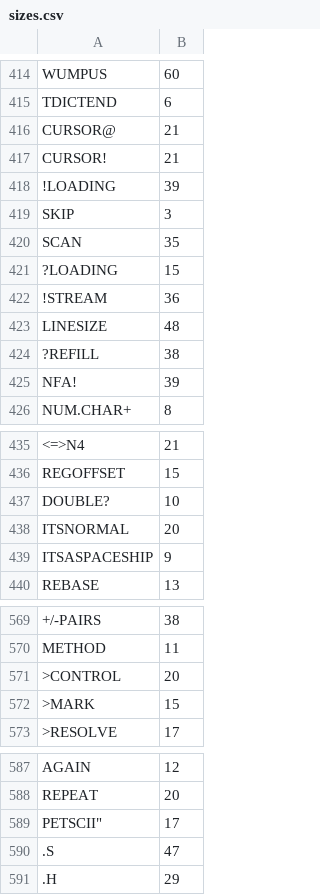
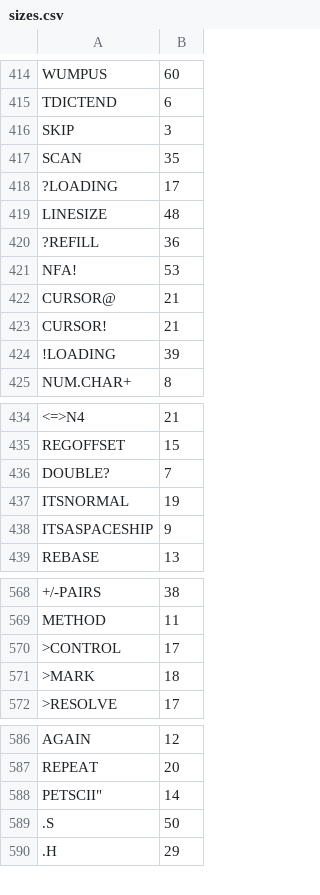
Before and after one commit to chitselb/pettil, a CSV file: docs/sizes.csv, drawn as a sheet; only a part is shown, gaps mark what is left out; removed rows and columns are numbered as before the commit, all else as after; the diff covers the shown part only; the diff names each change by its address in the sheet, - before the commit and + after, or states it on an @@ line.

```diff
--- a/docs/sizes.csv
+++ b/docs/sizes.csv
@@ row 419 moved to row 416: SKIP @@
@@ row 420 moved to row 417: SCAN @@
+row 418: ?LOADING | 17
@@ row 423 moved to row 419: LINESIZE @@
+row 420: ?REFILL | 36
+row 421: NFA! | 53
-row 421: ?LOADING | 15
-row 422: !STREAM | 36
-row 424: ?REFILL | 38
-row 425: NFA! | 39
-B436: 10
+B436: 7
-B437: 20
+B437: 19
-B570: 20
+B570: 17
-B571: 15
+B571: 18
-B588: 17
+B588: 14
-B589: 47
+B589: 50
```
Also changed, not shown: 9 edited cells elsewhere in this file, 4 other files.
